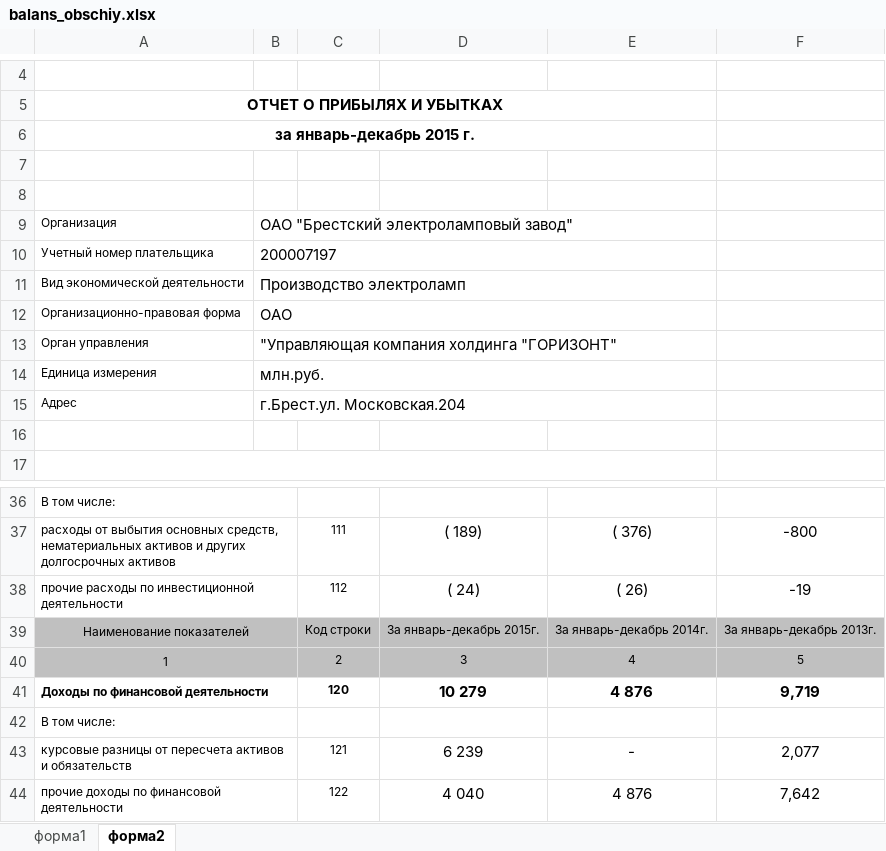
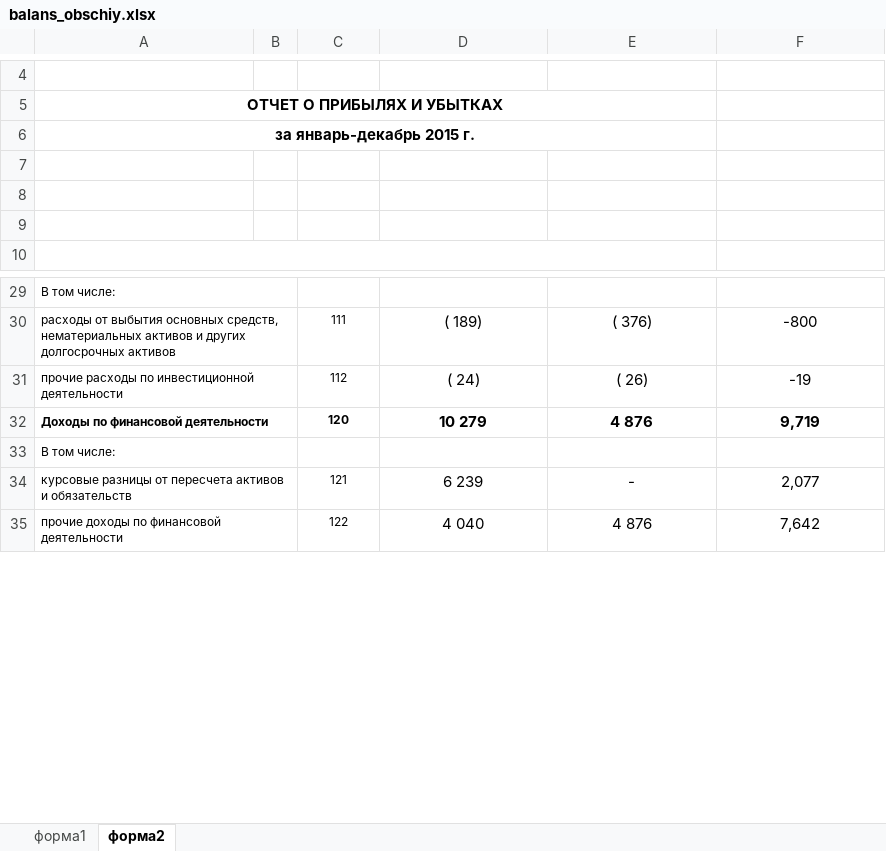
Before and after one commit to ArturSinitskiy/RGR_Economy_Analis, an Excel workbook: tables/balans_obschiy.xlsx, sheet форма2, drawn as a sheet; only a part is shown, gaps mark what is left out; values as stored, in another font and other column widths than the file's, no borders; the diff names each change by its address in the sheet, - before the commit and + after, or states it on an @@ line.

Commit message:
full tables without koeffs

```diff
--- a/tables/balans_obschiy.xlsx (sheet форма2)
+++ b/tables/balans_obschiy.xlsx (sheet форма2)
-row 9: Организация | ОАО "Брестский электроламповый завод"
-row 10: Учетный номер плательщика | 200007197
-row 11: Вид экономической деятельности | Производство электроламп
-row 12: Организационно-правовая форма | ОАО
-row 13: Орган управления | "Управляющая компания холдинга "ГОРИЗОНТ"
-row 14: Единица измерения | млн.руб.
-row 15: Адрес | г.Брест.ул. Московская.204
-row 39: Наименование показателей |  | Код строки | За январь-декабрь 2015г. | За январь-декабрь 2014г. | За январь-декабрь 2013г.
-row 40: 1 |  | 2 | 3 | 4 | 5
```
Also changed, not shown: 2 other files.
